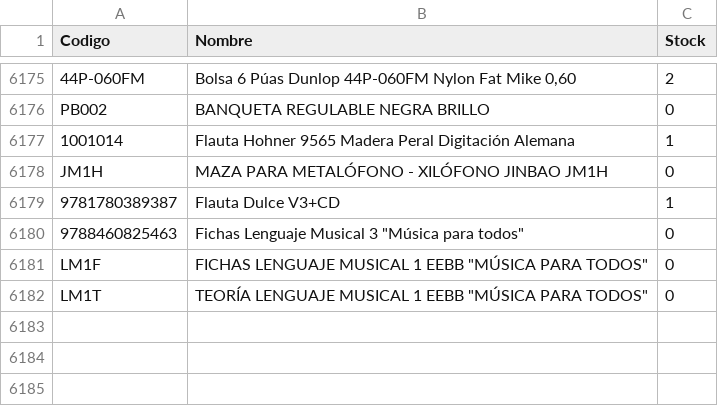
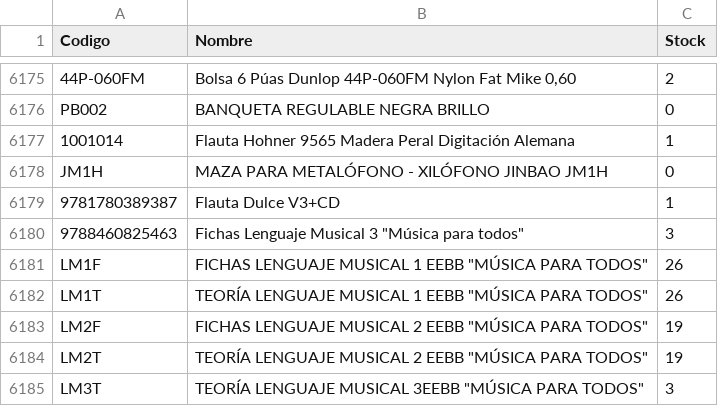
Before and after one commit to musicaldacapo/musicaldacapo.github.io, a CSV file: stock.csv, drawn as a sheet; only a part is shown, gaps mark what is left out.

Commit message:
Auto-update stock: 14-09 11:27

```diff
--- a/stock.csv
+++ b/stock.csv
@@ -6179,4 +6179,7 @@ Codigo,Nombre,Stock
 "9781780389387","Flauta Dulce V3+CD",1
-"9788460825463","Fichas Lenguaje Musical 3 ""Música para todos""",0
-"LM1F","FICHAS LENGUAJE MUSICAL 1 EEBB ""MÚSICA PARA TODOS""",0
-"LM1T","TEORÍA LENGUAJE MUSICAL 1 EEBB ""MÚSICA PARA TODOS""",0
+"9788460825463","Fichas Lenguaje Musical 3 ""Música para todos""",3
+"LM1F","FICHAS LENGUAJE MUSICAL 1 EEBB ""MÚSICA PARA TODOS""",26
+"LM1T","TEORÍA LENGUAJE MUSICAL 1 EEBB ""MÚSICA PARA TODOS""",26
+"LM2F","FICHAS LENGUAJE MUSICAL 2 EEBB ""MÚSICA PARA TODOS""",19
+"LM2T","TEORÍA LENGUAJE MUSICAL 2 EEBB ""MÚSICA PARA TODOS""",19
+"LM3T","TEORÍA LENGUAJE MUSICAL 3EEBB ""MÚSICA PARA TODOS""",3
```
